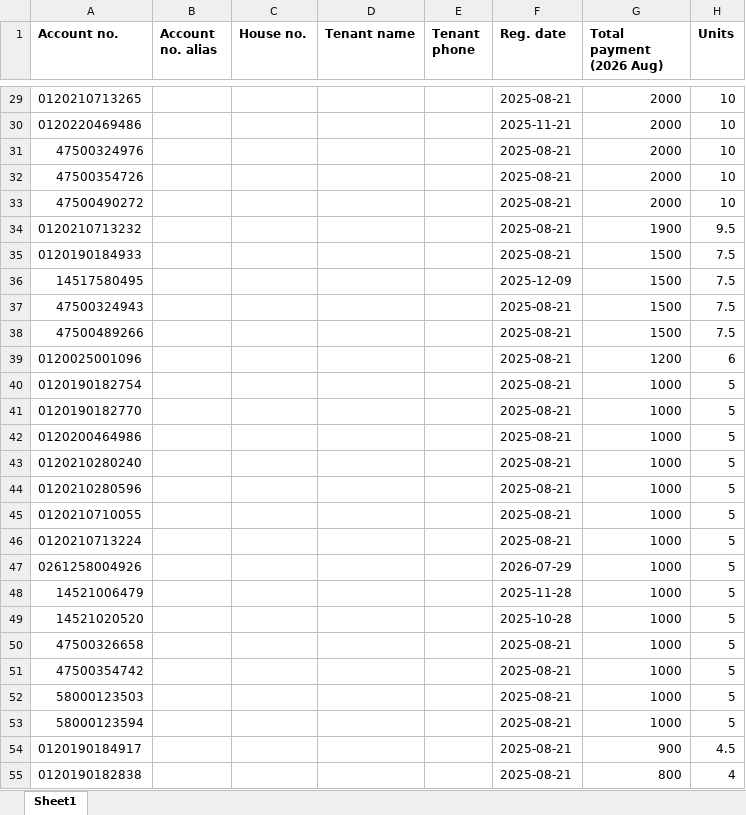
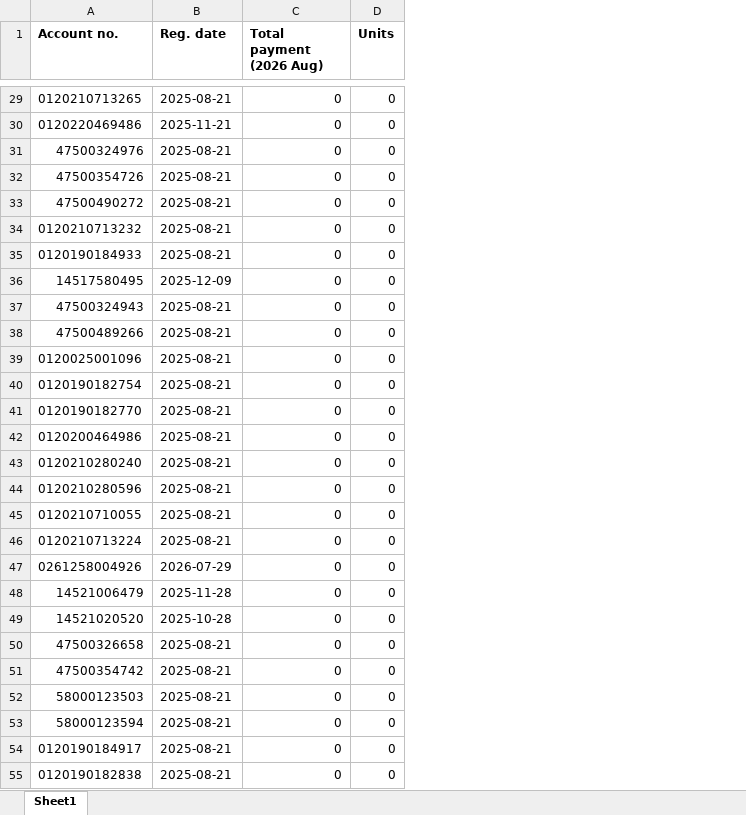
Before and after one commit to amosmn4/aims-backend, an Excel workbook: accounts_260820104154.xlsx, sheet Sheet1, drawn as a sheet; only a part is shown, gaps mark what is left out; values as stored, in another font and other column widths than the file's, no borders; removed rows and columns are numbered as before the commit, all else as after; the diff covers the shown part only; the diff names each change by its address in the sheet, - before the commit and + after, or states it on an @@ line.

```diff
--- a/accounts_260820104154.xlsx (sheet Sheet1)
+++ b/accounts_260820104154.xlsx (sheet Sheet1)
-column B (Account no. alias), empty
-column C (House no.), empty
-column D (Tenant name), empty
-column E (Tenant phone), empty
-C29:C33 (Total payment (2026 Aug)): 2000
+C29:C33 (Total payment (2026 Aug)): 0
-D29:D33 (Units): 10
+D29:D33 (Units): 0
-C34 (Total payment (2026 Aug)): 1900
+C34 (Total payment (2026 Aug)): 0
-D34 (Units): 9.5
+D34 (Units): 0
-C35:C38 (Total payment (2026 Aug)): 1500
+C35:C38 (Total payment (2026 Aug)): 0
-D35:D38 (Units): 7.5
+D35:D38 (Units): 0
-C39 (Total payment (2026 Aug)): 1200
+C39 (Total payment (2026 Aug)): 0
-D39 (Units): 6
+D39 (Units): 0
-C40:C53 (Total payment (2026 Aug)): 1000
+C40:C53 (Total payment (2026 Aug)): 0
-D40:D53 (Units): 5
+D40:D53 (Units): 0
-C54 (Total payment (2026 Aug)): 900
+C54 (Total payment (2026 Aug)): 0
-D54 (Units): 4.5
+D54 (Units): 0
-C55 (Total payment (2026 Aug)): 800
+C55 (Total payment (2026 Aug)): 0
-D55 (Units): 4
+D55 (Units): 0
```
Also changed, not shown: 162 edited cells elsewhere in this sheet, 42 other files.
